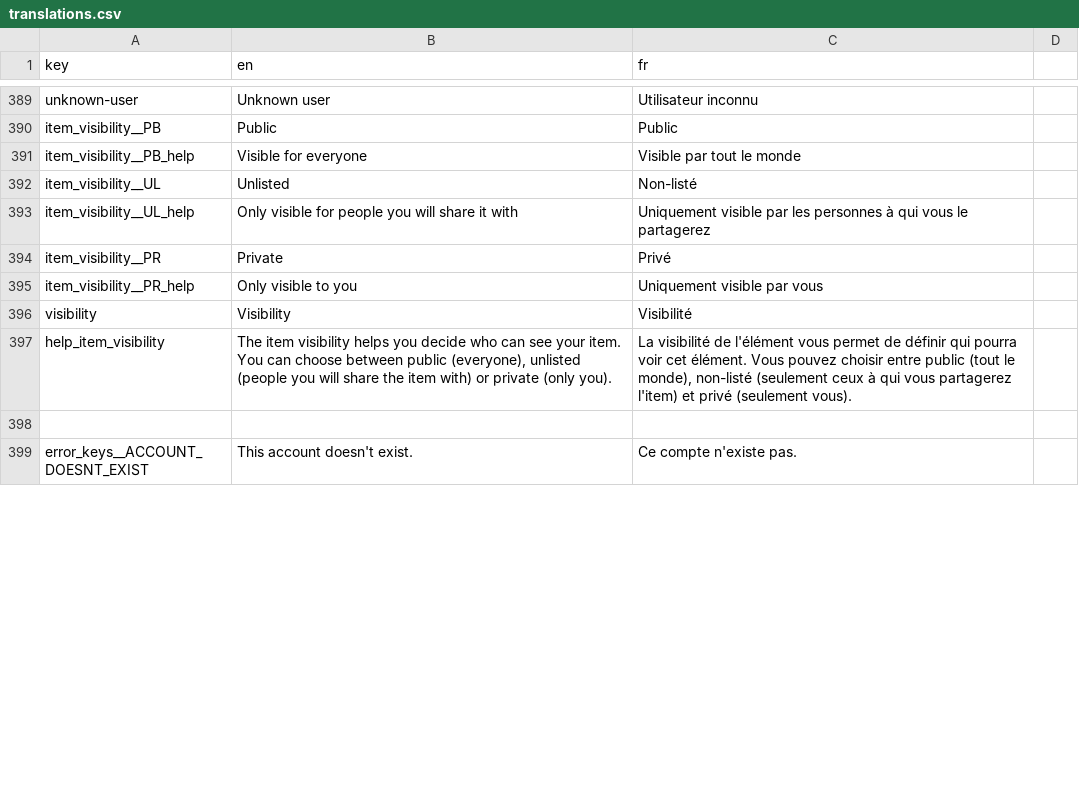
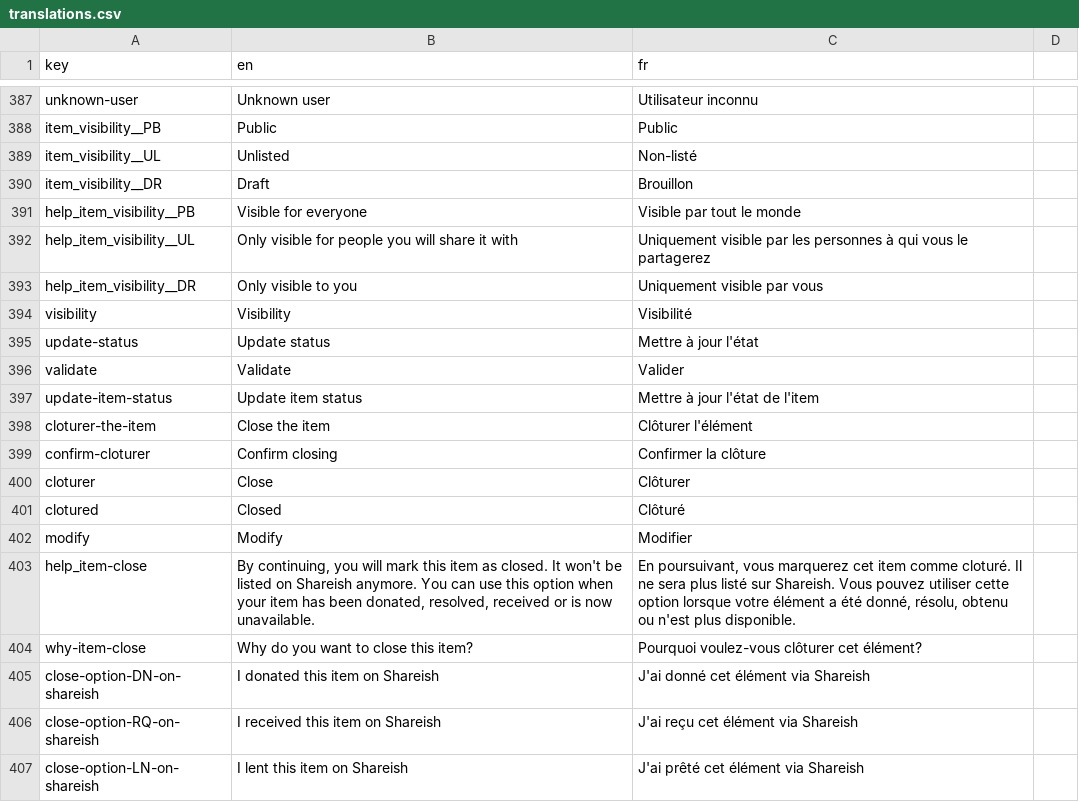
Before and after one commit to shareish/shareish, a CSV file: frontend/src/locales/translations.csv, drawn as a sheet; only a part is shown, gaps mark what is left out; the shorter side is filled out with more unchanged rows; the diff covers the shown part only.

Commit message:
feat: item closing + some safety measures added on views

```diff
--- a/frontend/src/locales/translations.csv
+++ b/frontend/src/locales/translations.csv
@@ -390,8 +388,20 @@ unknown-user,Unknown user,Utilisateur inconnu
 item_visibility__PB,Public,Public
-item_visibility__PB_help,Visible for everyone,Visible par tout le monde
 item_visibility__UL,Unlisted,Non-listé
-item_visibility__UL_help,Only visible for people you will share it with,Uniquement visible par les personnes à qui vous le partagerez
-item_visibility__PR,Private,Privé
-item_visibility__PR_help,Only visible to you,Uniquement visible par vous
+item_visibility__DR,Draft,Brouillon
+help_item_visibility__PB,Visible for everyone,Visible par tout le monde
+help_item_visibility__UL,Only visible for people you will share it with,Uniquement visible par les personnes à qui vous le partagerez
+help_item_visibility__DR,Only visible to you,Uniquement visible par vous
 visibility,Visibility,Visibilité
-help_item_visibility,"The item visibility helps you decide who can see your item. You can choose between public (everyone), unlisted (people you will share the item with) or private (only you).","La visibilité de l'élément vous permet de définir qui pourra voir cet élément. Vous pouvez choisir entre public (tout le monde), non-listé (seulement ceux à qui vous partagerez l'item) et privé (seulement vous)."
+update-status,Update status,Mettre à jour l'état
+validate,Validate,Valider
+update-item-status,Update item status,Mettre à jour l'état de l'item
+cloturer-the-item,Close the item,Clôturer l'élément
+confirm-cloturer,Confirm closing,Confirmer la clôture
+cloturer,Close,Clôturer
+clotured,Closed,Clôturé
+modify,Modify,Modifier
+help_item-close,"By continuing, you will mark this item as closed. It won't be listed on Shareish anymore. You can use this option when your item has been donated, resolved, received or is now unavailable.","En poursuivant, vous marquerez cet item comme cloturé. Il ne sera plus listé sur Shareish. Vous pouvez utiliser cette option lorsque votre élément a été donné, résolu, obtenu ou n'est plus disponible."
+why-item-close,Why do you want to close this item?,Pourquoi voulez-vous clôturer cet élément?
+close-option-DN-on-shareish,I donated this item on Shareish,J'ai donné cet élément via Shareish
+close-option-RQ-on-shareish,I received this item on Shareish,J'ai reçu cet élément via Shareish
+close-option-LN-on-shareish,I lent this item on Shareish,J'ai prêté cet élément via Shareish
```
Also changed, not shown: 19 added rows, 3 removed rows and 1 moved row elsewhere in this file, 24 other files.
